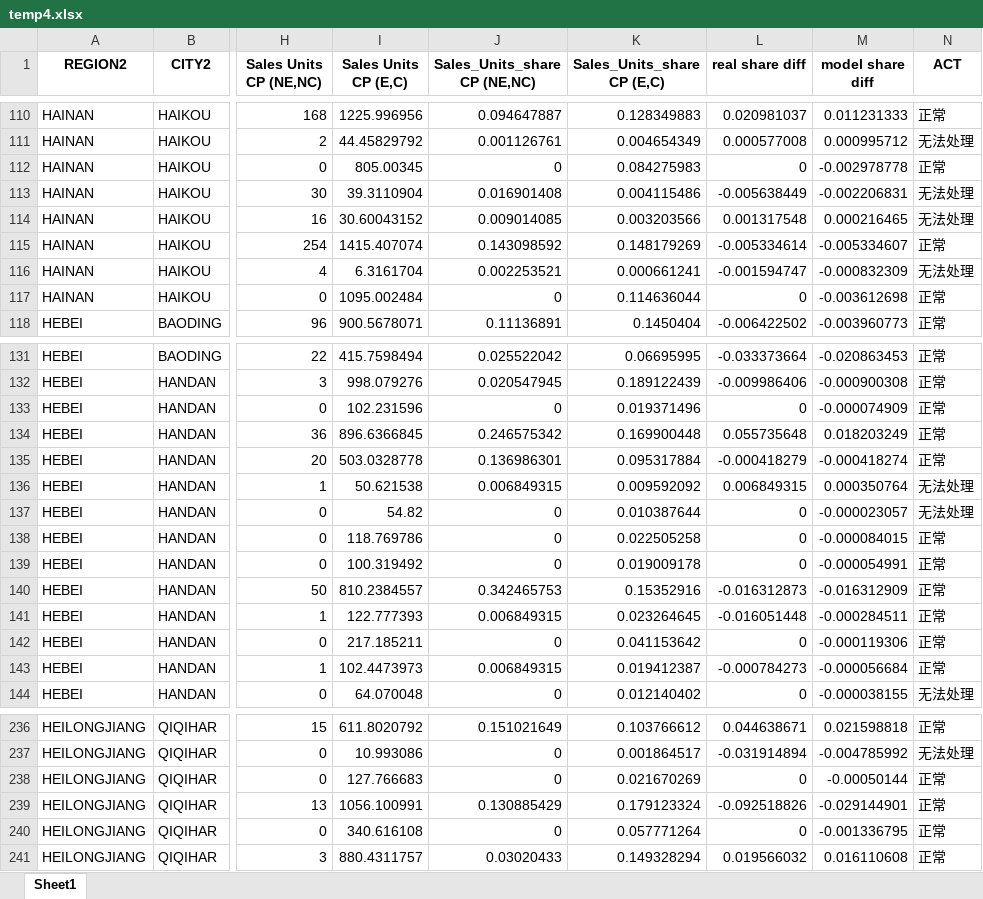
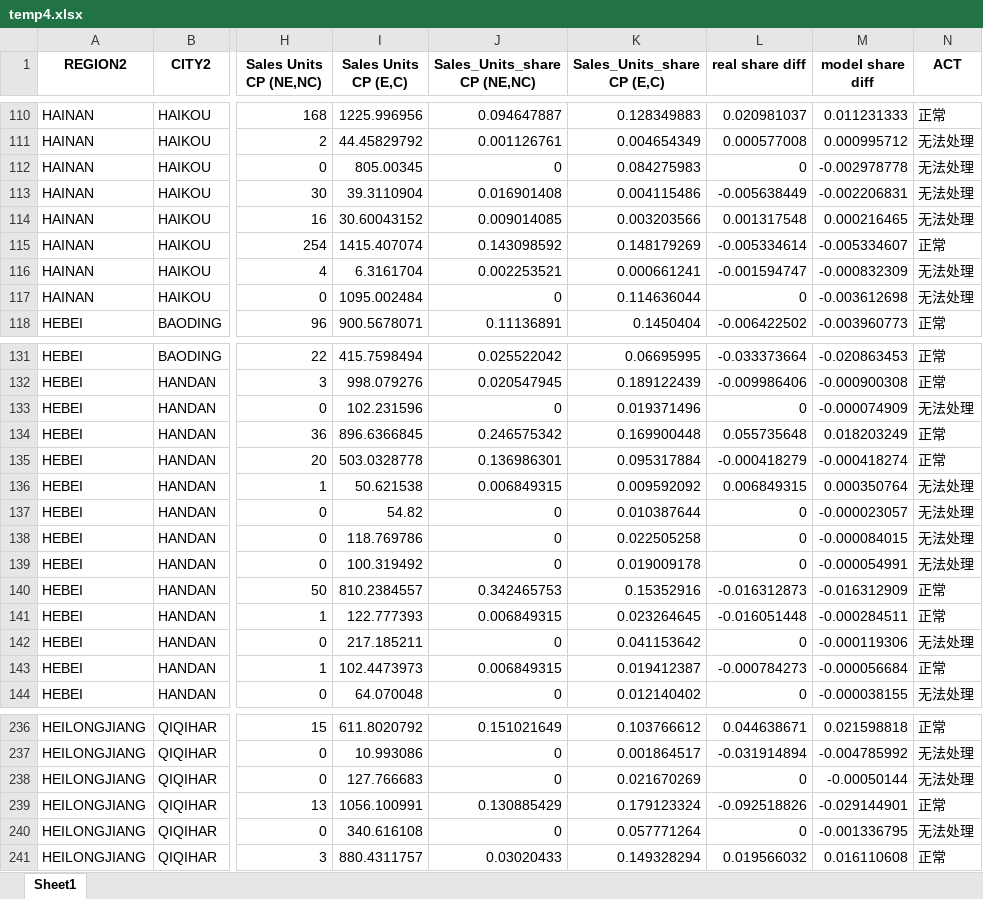
Before and after one commit to Yuqing-Gao/crispy-succotash, an Excel workbook: results_running_data/temp4.xlsx, sheet Sheet1, drawn as a sheet; only a part is shown, gaps mark what is left out; values as stored, in another font and other column widths than the file's, no borders; the diff covers the shown part only; the diff names each change by its address in the sheet, - before the commit and + after, or states it on an @@ line.

```diff
--- a/results_running_data/temp4.xlsx (sheet Sheet1)
+++ b/results_running_data/temp4.xlsx (sheet Sheet1)
-N112 (ACT): 正常
+N112 (ACT): 无法处理
-N117 (ACT): 正常
+N117 (ACT): 无法处理
-N133 (ACT): 正常
+N133 (ACT): 无法处理
-N138:N139 (ACT): 正常
+N138:N139 (ACT): 无法处理
-N142 (ACT): 正常
+N142 (ACT): 无法处理
-N238 (ACT): 正常
+N238 (ACT): 无法处理
-N240 (ACT): 正常
+N240 (ACT): 无法处理
```
Also changed, not shown: 27 edited cells elsewhere in this sheet, results_running_data/origin.xlsx, results_running_data/result.xlsx, 17 other files.
